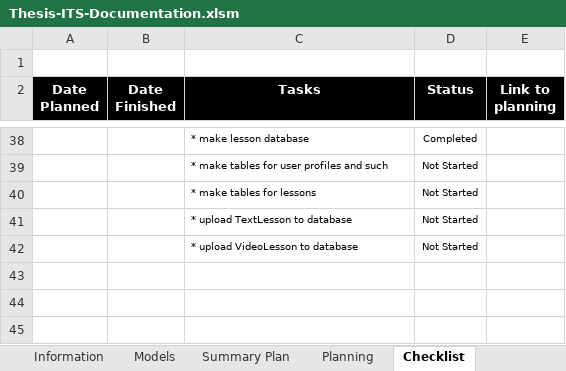
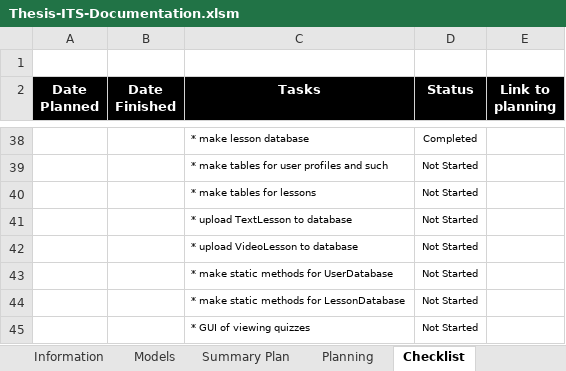
Before and after one commit to robertoguazon/Thesis-ITS, an Excel workbook: Thesis-ITS-Documentation.xlsm, sheet Checklist, drawn as a sheet; only a part is shown, gaps mark what is left out; values as stored, in another font and other column widths than the file's, no borders; conditional formats not drawn; the diff names each change by its address in the sheet, - before the commit and + after, or states it on an @@ line.

```diff
--- a/Thesis-ITS-Documentation.xlsm (sheet Checklist)
+++ b/Thesis-ITS-Documentation.xlsm (sheet Checklist)
+row 43:  |  | * make static methods for UserDatabase | Not Started
+row 44:  |  | * make static methods for LessonDatabase | Not Started
+row 45:  |  | * GUI of viewing quizzes | Not Started
```
Also changed, not shown: sheet Summary Plan, sheet Planning, charts or pictures, 10 other files.
